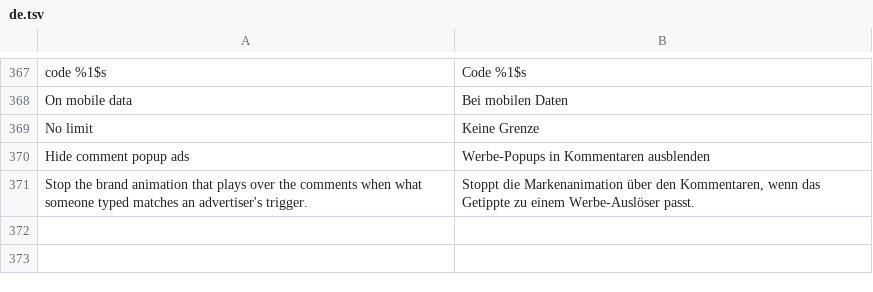
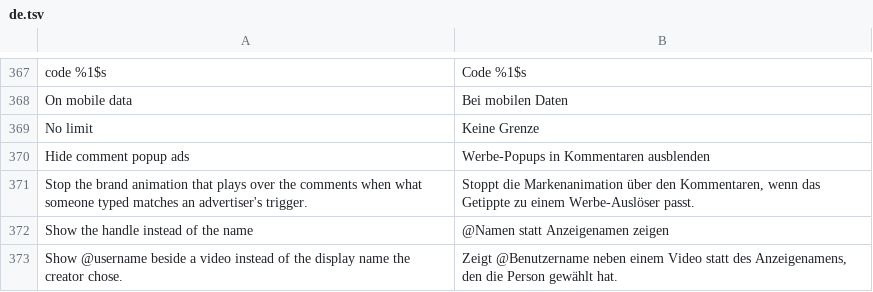
Before and after one commit to SysAdminDoc/hushfeed, a TSV file: extensions/tiktok/src/main/l10n/de.tsv, drawn as a sheet; only a part is shown, gaps mark what is left out.

Commit message:
feat: show the creator's handle instead of their display name
A second switch under Show author region puts @username beside a video. It
works with the country switch, which still follows whichever of the two shows.

The decoration now compares what the row says against what it should say, not
against what was written last time. The old check returned early whenever the
row already carried the previous decoration, which was fine when only the
country could change but would have stuck on the first handle.

```diff
--- a/extensions/tiktok/src/main/l10n/de.tsv
+++ b/extensions/tiktok/src/main/l10n/de.tsv
@@ -371 +371,3 @@ Hide comment popup ads	Werbe-Popups in Kommentaren ausblenden
 Stop the brand animation that plays over the comments when what someone typed matches an advertiser's trigger.	Stoppt die Markenanimation über den Kommentaren, wenn das Getippte zu einem Werbe-Auslöser passt.
+Show the handle instead of the name	@Namen statt Anzeigenamen zeigen
+Show @username beside a video instead of the display name the creator chose.	Zeigt @Benutzername neben einem Video statt des Anzeigenamens, den die Person gewählt hat.
```
Also changed, not shown: 10 other files.
